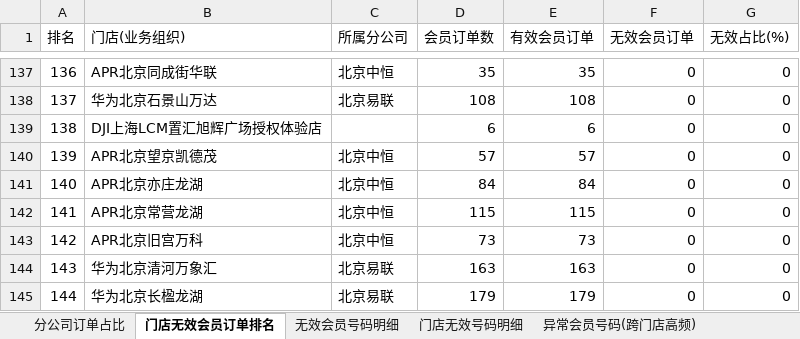
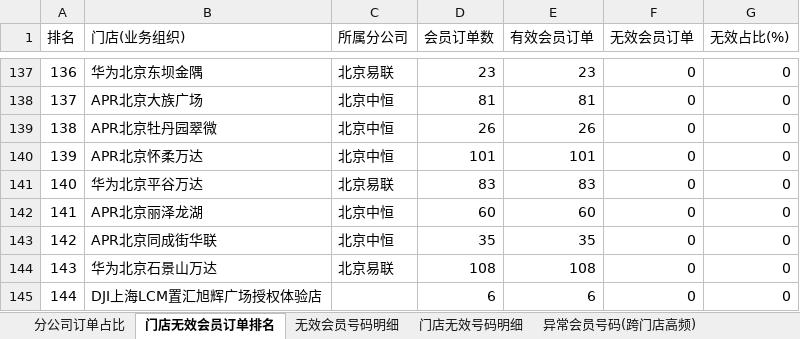
Before and after one commit to panghao007/retail-dashboard, an Excel workbook: d/2026-08-10_会员有效性分析.xlsx, sheet 门店无效会员订单排名, drawn as a sheet; only a part is shown, gaps mark what is left out; values as stored, in another font and other column widths than the file's, no borders; the diff covers the shown part only; the diff names each change by its address in the sheet, - before the commit and + after, or states it on an @@ line.

```diff
--- a/d/2026-08-10_会员有效性分析.xlsx (sheet 门店无效会员订单排名)
+++ b/d/2026-08-10_会员有效性分析.xlsx (sheet 门店无效会员订单排名)
-B137 (门店(业务组织)): APR北京同成街华联
+B137 (门店(业务组织)): 华为北京东坝金隅
-C137 (所属分公司): 北京中恒
+C137 (所属分公司): 北京易联
-D137 (会员订单数): 35
+D137 (会员订单数): 23
-E137 (有效会员订单): 35
+E137 (有效会员订单): 23
-B138 (门店(业务组织)): 华为北京石景山万达
+B138 (门店(业务组织)): APR北京大族广场
-C138 (所属分公司): 北京易联
+C138 (所属分公司): 北京中恒
-D138 (会员订单数): 108
+D138 (会员订单数): 81
-E138 (有效会员订单): 108
+E138 (有效会员订单): 81
-B139 (门店(业务组织)): DJI上海LCM置汇旭辉广场授权体验店
+B139 (门店(业务组织)): APR北京牡丹园翠微
-C139 (所属分公司): (empty)
+C139 (所属分公司): 北京中恒
-D139 (会员订单数): 6
+D139 (会员订单数): 26
-E139 (有效会员订单): 6
+E139 (有效会员订单): 26
-B140 (门店(业务组织)): APR北京望京凯德茂
+B140 (门店(业务组织)): APR北京怀柔万达
-D140 (会员订单数): 57
+D140 (会员订单数): 101
-E140 (有效会员订单): 57
+E140 (有效会员订单): 101
-B141 (门店(业务组织)): APR北京亦庄龙湖
+B141 (门店(业务组织)): 华为北京平谷万达
-C141 (所属分公司): 北京中恒
+C141 (所属分公司): 北京易联
-D141 (会员订单数): 84
+D141 (会员订单数): 83
-E141 (有效会员订单): 84
+E141 (有效会员订单): 83
-B142 (门店(业务组织)): APR北京常营龙湖
+B142 (门店(业务组织)): APR北京丽泽龙湖
-D142 (会员订单数): 115
+D142 (会员订单数): 60
-E142 (有效会员订单): 115
+E142 (有效会员订单): 60
-B143 (门店(业务组织)): APR北京旧宫万科
+B143 (门店(业务组织)): APR北京同成街华联
-D143 (会员订单数): 73
+D143 (会员订单数): 35
-E143 (有效会员订单): 73
+E143 (有效会员订单): 35
-B144 (门店(业务组织)): 华为北京清河万象汇
+B144 (门店(业务组织)): 华为北京石景山万达
-D144 (会员订单数): 163
+D144 (会员订单数): 108
-E144 (有效会员订单): 163
+E144 (有效会员订单): 108
-B145 (门店(业务组织)): 华为北京长楹龙湖
+B145 (门店(业务组织)): DJI上海LCM置汇旭辉广场授权体验店
-C145 (所属分公司): 北京易联
+C145 (所属分公司): (empty)
-D145 (会员订单数): 179
+D145 (会员订单数): 6
-E145 (有效会员订单): 179
+E145 (有效会员订单): 6
```
Also changed, not shown: 1 added row, 1 removed row and 190 edited cells elsewhere in this sheet, sheet 异常明细(订单级), sheet 内部业务礼品单, sheet 门店无效号码明细, sheet 无效会员号码明细, sheet 分公司订单占比, sheet 异常会员号码(跨门店高频), 2 other files.
